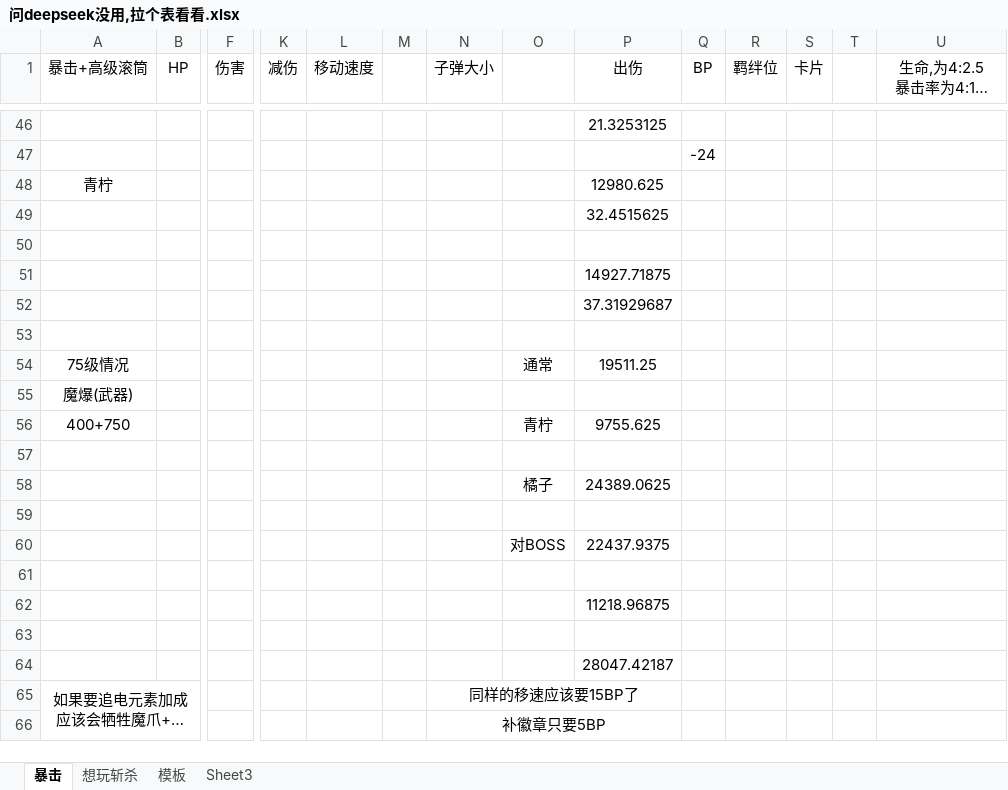
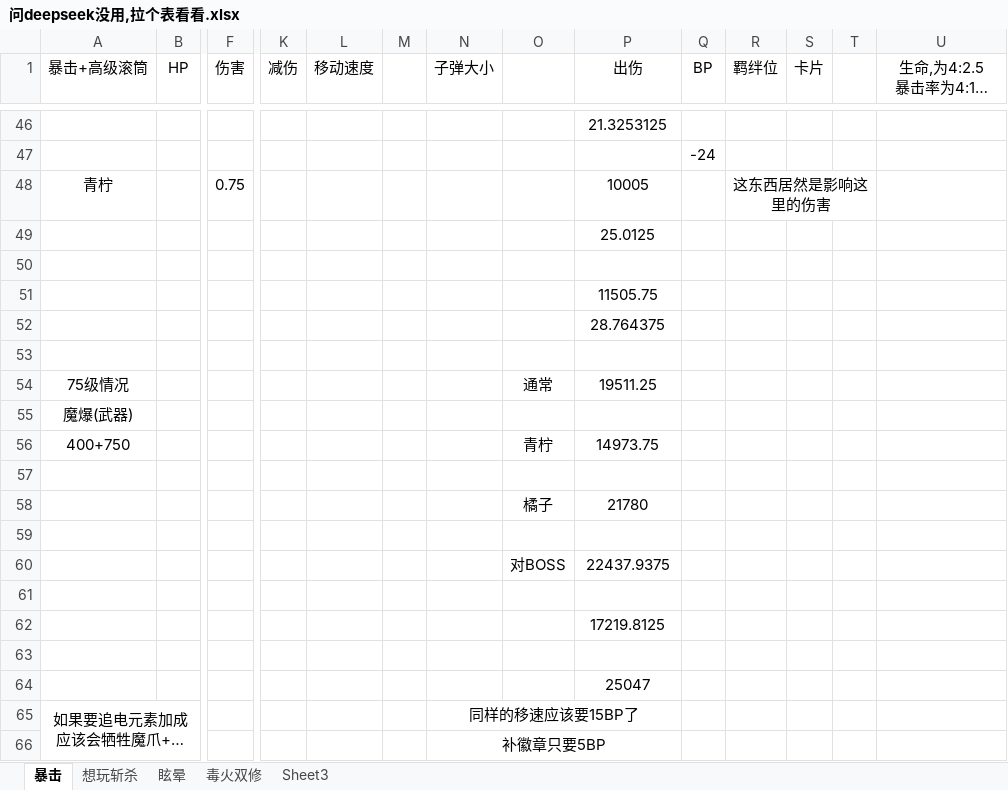
Before and after one commit to Ill-cat/Mobmania-Chinese, an Excel workbook: 问deepseek没用,拉个表看看.xlsx, sheet 暴击, drawn as a sheet; only a part is shown, gaps mark what is left out; long unchanged cells end in …; values as stored, in another font and other column widths than the file's, no borders; removed rows and columns are numbered as before the commit, all else as after; rows hold the shown columns only; the diff covers the shown part only; the diff names each change by its address in the sheet, - before the commit and + after, or states it on an @@ line.

```diff
--- a/问deepseek没用,拉个表看看.xlsx (sheet 暴击)
+++ b/问deepseek没用,拉个表看看.xlsx (sheet 暴击)
-sheet tab: 模板
+sheet tab: 毒火双修
+sheet tab: 眩晕
-row 48: 青柠 |  |  |  |  |  |  |  | 12980.625
+row 48: 青柠 |  | 0.75 |  |  |  |  |  | 10005 |  | 这东西居然是影响这里的伤害
-P49 (出伤): 32.4515625
+P49 (出伤): 25.0125
-P51 (出伤): 14927.71875
+P51 (出伤): 11505.75
-P52 (出伤): 37.31929687
+P52 (出伤): 28.764375
-P56 (出伤): 9755.625
+P56 (出伤): 14973.75
-P58 (出伤): 24389.0625
+P58 (出伤): 21780
-P62 (出伤): 11218.96875
+P62 (出伤): 17219.8125
-P64 (出伤): 28047.42187
+P64 (出伤): 25047
```
Also changed, not shown: 13 added rows, 2 removed rows, 6 edited cells and merged cells elsewhere in this sheet, sheet 毒火双修, sheet 想玩斩杀, 6 other files.
